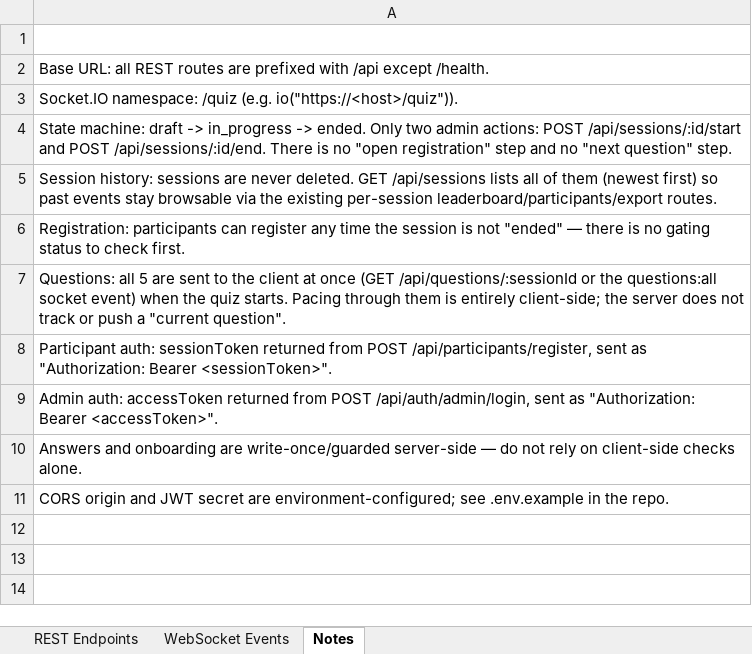
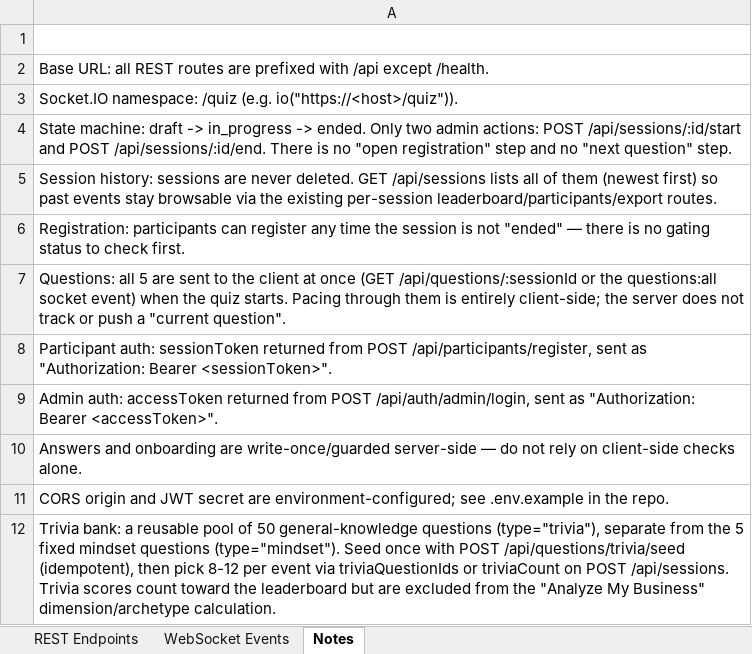
Before and after one commit to Satyam1013/macropage-quiz, an Excel workbook: docs/MACROPAGE-Quiz-API-Endpoints.xlsx, sheet Notes, drawn as a sheet; values as stored, in another font and other column widths than the file's, no borders; the diff names each change by its address in the sheet, - before the commit and + after, or states it on an @@ line.

```diff
--- a/docs/MACROPAGE-Quiz-API-Endpoints.xlsx (sheet Notes)
+++ b/docs/MACROPAGE-Quiz-API-Endpoints.xlsx (sheet Notes)
+row 12: Trivia bank: a reusable pool of 50 general-knowledge questions (type="trivia"), separate from the 5 fixed mindset questions (type="mindset"). Seed once with POST /api/questions/trivia/seed (idempotent), then pick 8-12 per event via triviaQuestionIds or triviaCount on POST /api/sessions. Trivia scores count toward the leaderboard but are excluded from the "Analyze My Business" dimension/archetype calculation.
```
Also changed, not shown: sheet REST Endpoints, 11 other files.
